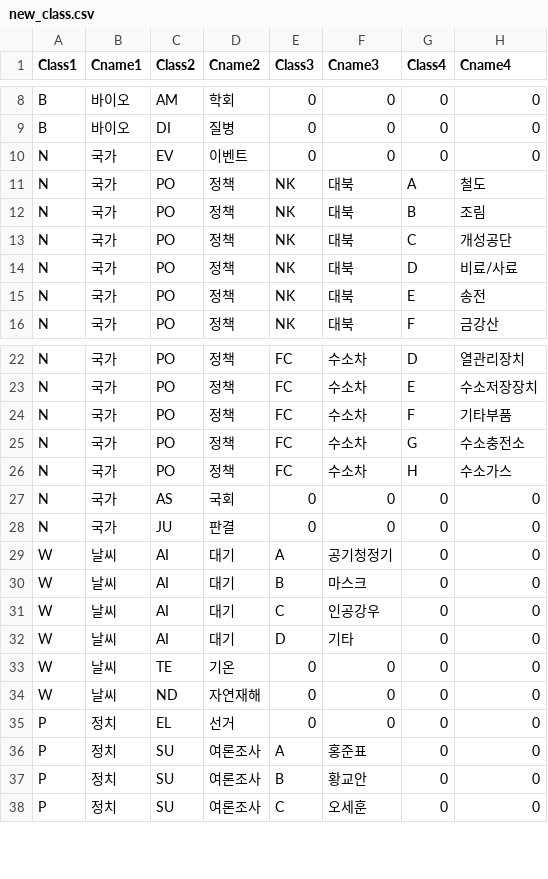
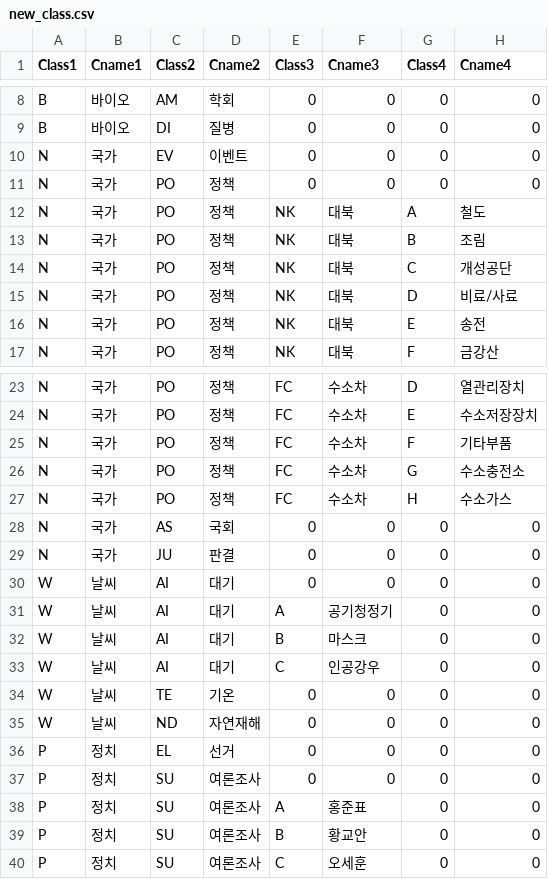
Before and after one commit to sungje317/microservice, a CSV file: new_class.csv, drawn as a sheet; only a part is shown, gaps mark what is left out.

Commit message:
Update new_class.csv
기타 분류 제거 및 기본 분류 추가 (0,0,0,0)

```diff
--- a/new_class.csv
+++ b/new_class.csv
@@ -10,2 +10,3 @@ B,바이오,DI,질병,0,0,0,0
 N,국가,EV,이벤트,0,0,0,0
+N,국가,PO,정책,0,0,0,0
 N,국가,PO,정책,NK,대북,A,철도
@@ -28,2 +29,3 @@ N,국가,AS,국회,0,0,0,0
 N,국가,JU,판결,0,0,0,0
+W,날씨,AI,대기,0,0,0,0
 W,날씨,AI,대기,A,공기청정기,0,0
@@ -31,3 +33,2 @@ W,날씨,AI,대기,B,마스크,0,0
 W,날씨,AI,대기,C,인공강우,0,0
-W,날씨,AI,대기,D,기타,0,0
 W,날씨,TE,기온,0,0,0,0
@@ -35,2 +36,3 @@ W,날씨,ND,자연재해,0,0,0,0
 P,정치,EL,선거,0,0,0,0
+P,정치,SU,여론조사,0,0,0,0
 P,정치,SU,여론조사,A,홍준표,0,0
```
